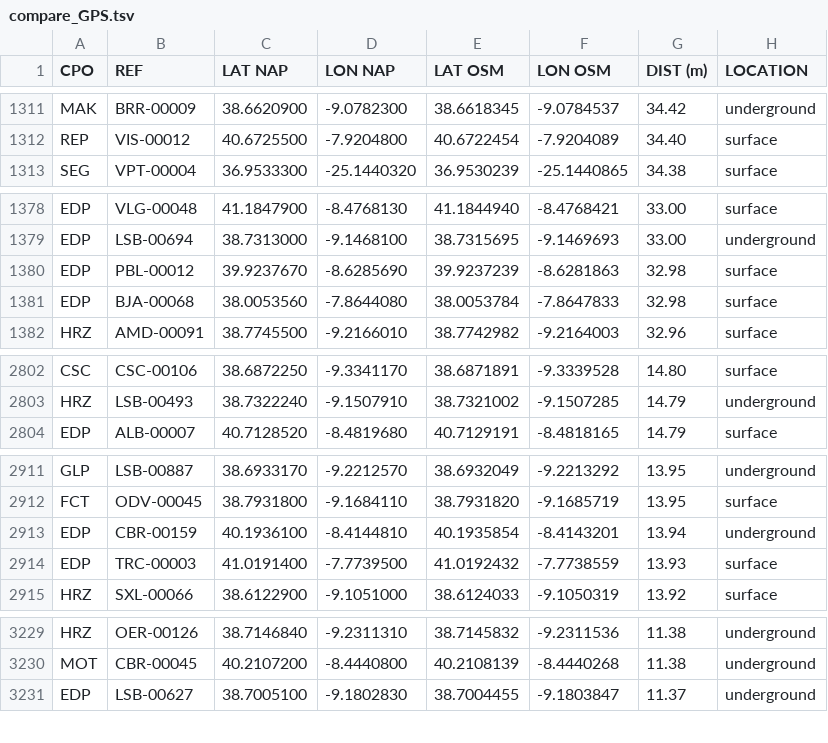
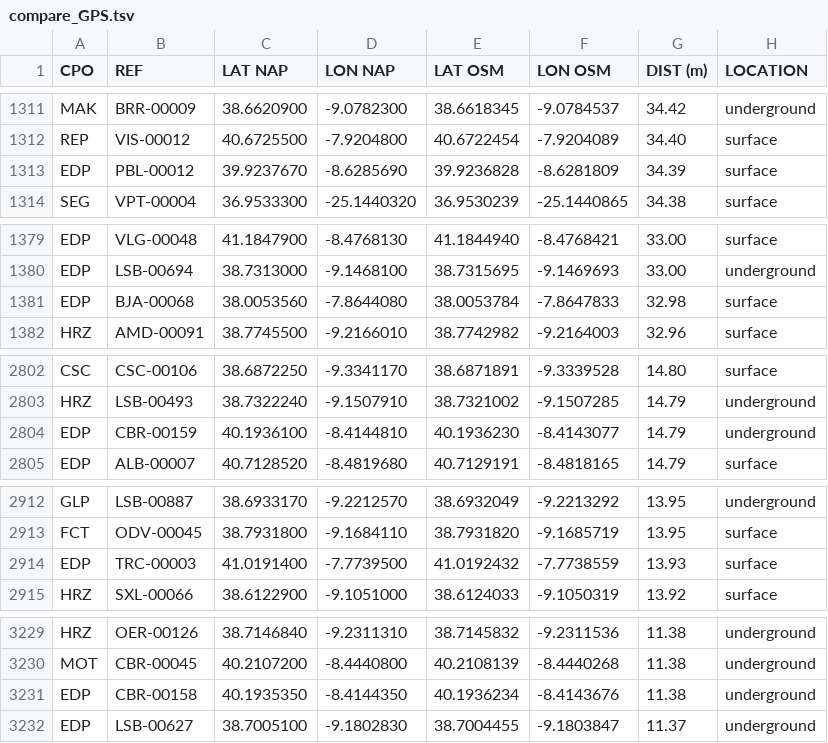
Before and after one commit to avataranedotas/get_NAP_mobie, a TSV file: compare_GPS.tsv, drawn as a sheet; only a part is shown, gaps mark what is left out; removed rows and columns are numbered as before the commit, all else as after; the diff names each change by its address in the sheet, - before the commit and + after, or states it on an @@ line.

```diff
--- a/compare_GPS.tsv
+++ b/compare_GPS.tsv
+row 1313: EDP | PBL-00012 | 39.9237670 | -8.6285690 | 39.9236828 | -8.6281809 | 34.39 | surface
-row 1380: EDP | PBL-00012 | 39.9237670 | -8.6285690 | 39.9237239 | -8.6281863 | 32.98 | surface
+row 2804: EDP | CBR-00159 | 40.1936100 | -8.4144810 | 40.1936230 | -8.4143077 | 14.79 | underground
-row 2913: EDP | CBR-00159 | 40.1936100 | -8.4144810 | 40.1935854 | -8.4143201 | 13.94 | underground
+row 3231: EDP | CBR-00158 | 40.1935350 | -8.4144350 | 40.1936234 | -8.4143676 | 11.38 | underground
```
Also changed, not shown: 11 other files.
